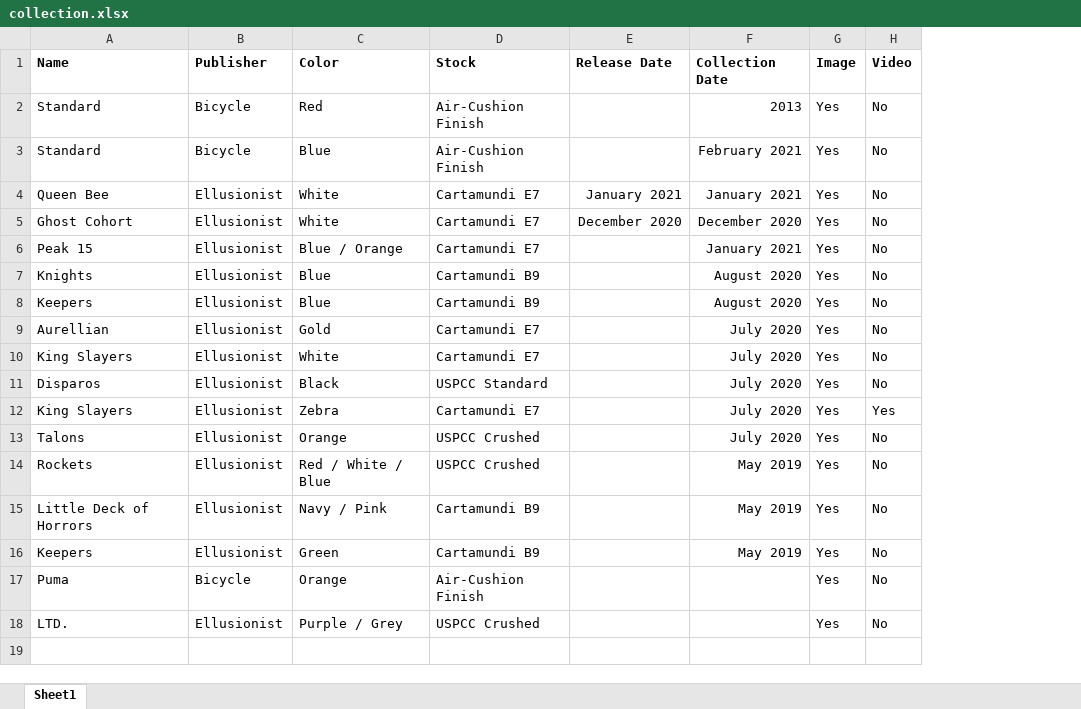
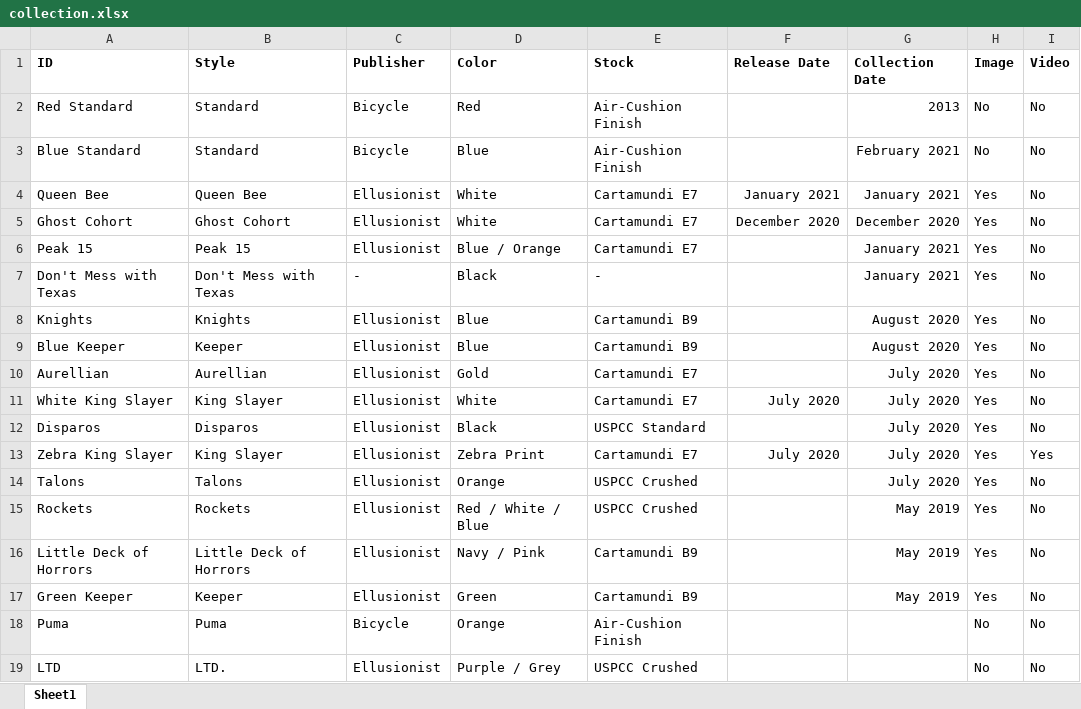
Before and after one commit to qknapper/qknapper.github.io, an Excel workbook: PlayingCards/collection.xlsx, sheet Sheet1, drawn as a sheet; values as stored, in another font and other column widths than the file's, no borders; charts and pictures not drawn; addresses are those after the commit; the diff names each change by its address in the sheet, - before the commit and + after, or states it on an @@ line.

Commit message:
playing card format pog

```diff
--- a/PlayingCards/collection.xlsx (sheet Sheet1)
+++ b/PlayingCards/collection.xlsx (sheet Sheet1)
+column A (ID), rows 2-6: Red Standard | Blue Standard | Queen Bee | Ghost Cohort | Peak 15; rows 8-19: Knights | Blue Keeper | Aurellian | White King Slayer | Disparos | Zebra King Slayer | Talons | Rockets | Little Deck of Horrors | Green Keeper | Puma | LTD
-B1: Name
+B1: Style
-H2:H3 (Image): Yes
+H2:H3 (Image): No
+row 7: Don't Mess with Texas | Don't Mess with Texas | - | Black | - |  | January 2021 | Yes | No
-B9 (Style): Keepers
+B9 (Style): Keeper
-B11 (Style): King Slayers
+B11 (Style): King Slayer
-F11 (Release Date): (empty)
+F11 (Release Date): July 2020
-B13 (Style): King Slayers
+B13 (Style): King Slayer
-D13 (Color): Zebra
+D13 (Color): Zebra Print
-F13 (Release Date): (empty)
+F13 (Release Date): July 2020
-B17 (Style): Keepers
+B17 (Style): Keeper
-H18:H19 (Image): Yes
+H18:H19 (Image): No
```
Also changed, not shown: 19 other files.
